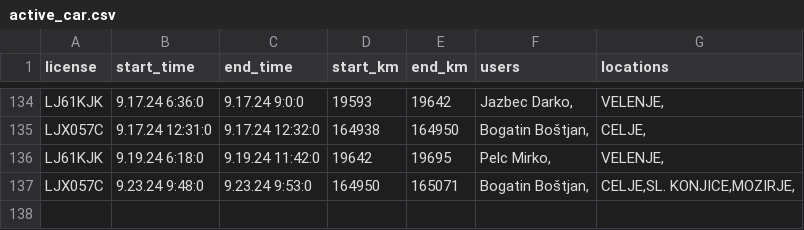
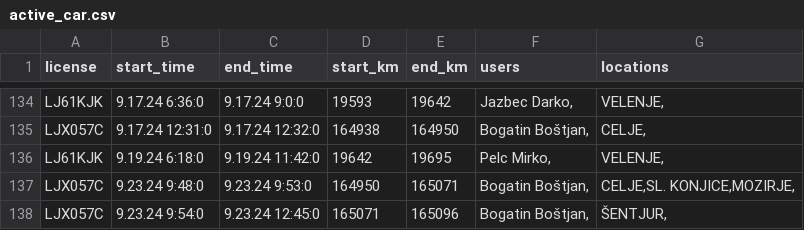
Before and after one commit to SRP-B/pot-dat, a CSV file: active_car.csv, drawn as a sheet; only a part is shown, gaps mark what is left out; the diff names each change by its address in the sheet, - before the commit and + after, or states it on an @@ line.

Commit message:
Appv12

```diff
--- a/active_car.csv
+++ b/active_car.csv
+row 138: LJX057C | 9.23.24 9:54:0 | 9.23.24 12:45:0 | 165071 | 165096 | Bogatin Boštjan, | ŠENTJUR,
```
